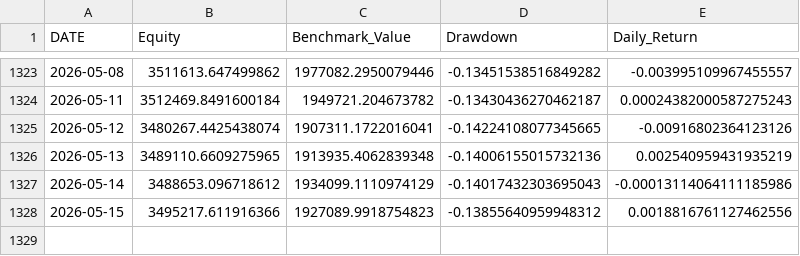
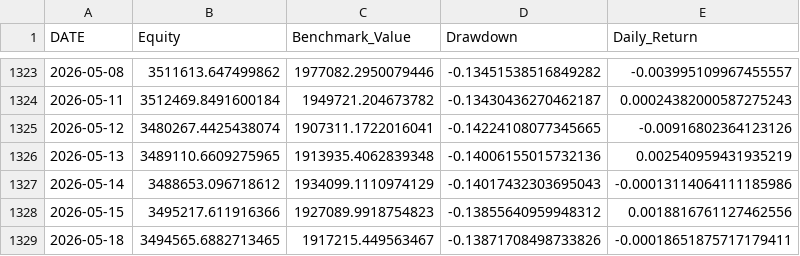
Before and after one commit to rehmahahmed/nse-bhavcopy-data, a CSV file: historical_portfolio_value.csv, drawn as a sheet; only a part is shown, gaps mark what is left out.

```diff
--- a/historical_portfolio_value.csv
+++ b/historical_portfolio_value.csv
@@ -1328 +1328,2 @@ DATE,Equity,Benchmark_Value,Drawdown,Daily_Return
 2026-05-15,3495217.611916366,1927089.9918754823,-0.13855640959948312,0.0018816761127462556
+2026-05-18,3494565.6882713465,1917215.449563467,-0.13871708498733826,-0.00018651875717179411
```
